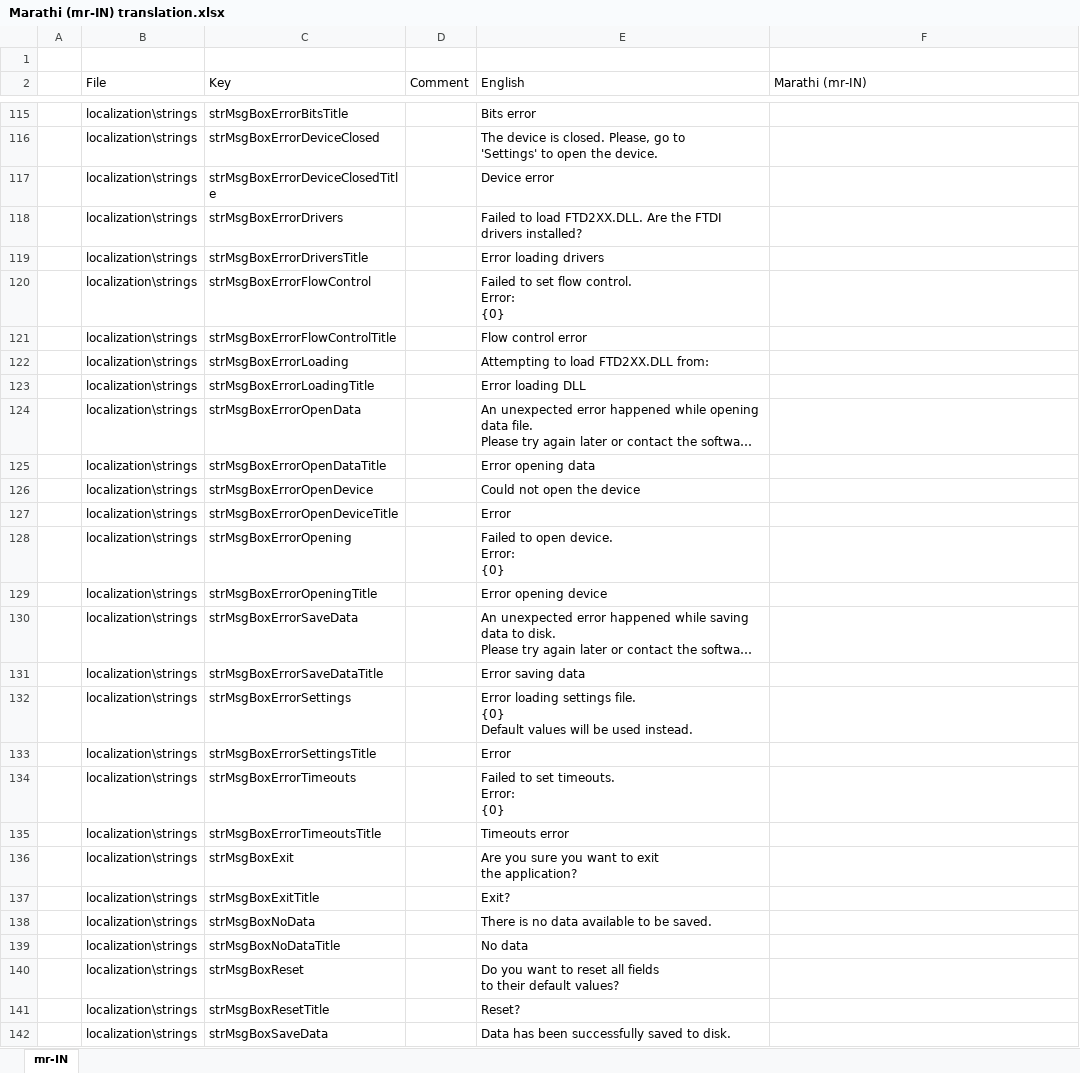
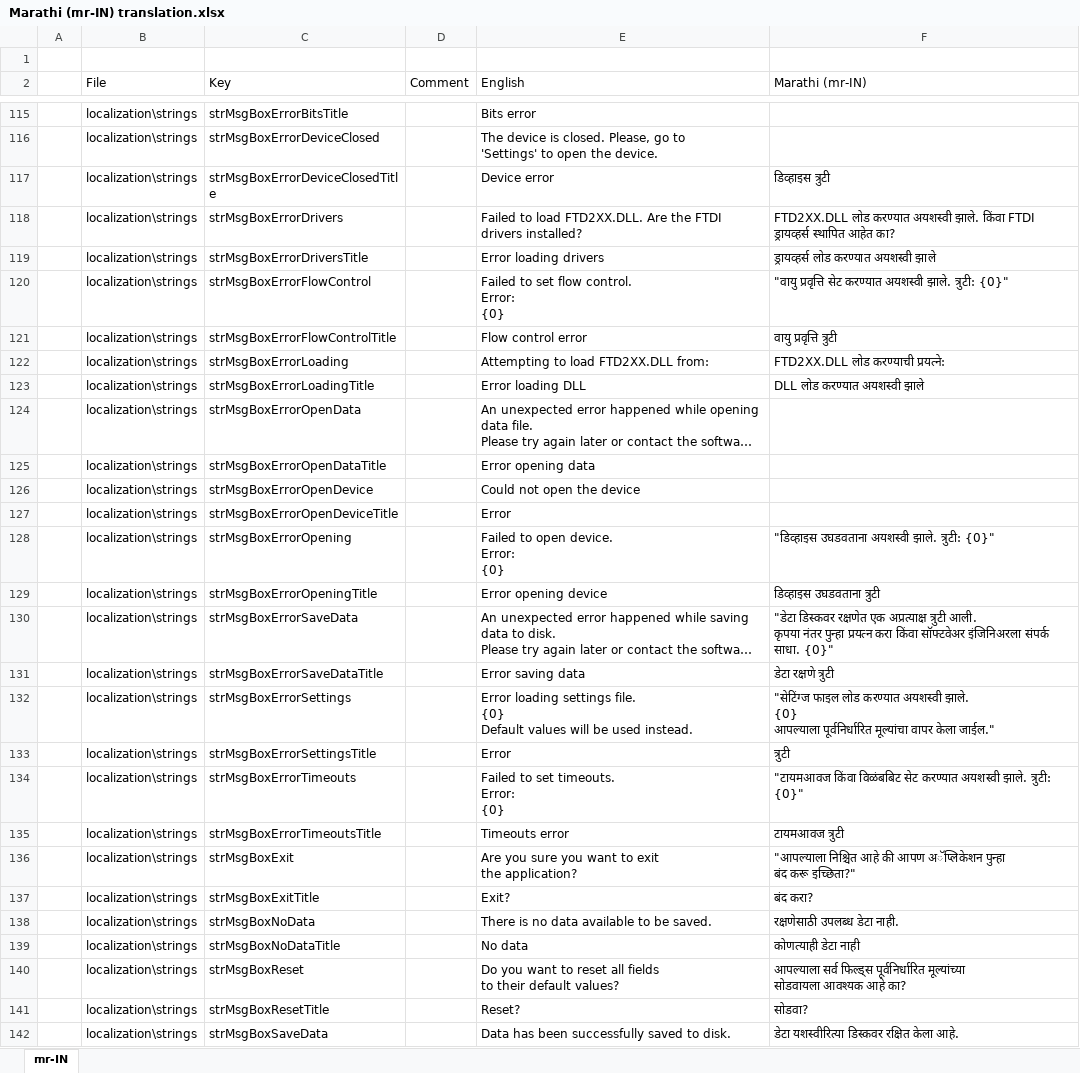
Before and after one commit to arthurits/ErgoLux, an Excel workbook: ErgoLux/localization/Marathi (mr-IN) translation.xlsx, sheet mr-IN, drawn as a sheet; only a part is shown, gaps mark what is left out; long unchanged cells end in …; values as stored, in another font and other column widths than the file's, no borders; table styles not drawn; ↵ is a line break in a cell; the diff covers the shown part only; the diff names each change by its address in the sheet, - before the commit and + after, or states it on an @@ line.

```diff
--- a/ErgoLux/localization/Marathi (mr-IN) translation.xlsx (sheet mr-IN)
+++ b/ErgoLux/localization/Marathi (mr-IN) translation.xlsx (sheet mr-IN)
-F117 (Marathi (mr-IN)): (empty)
+F117 (Marathi (mr-IN)): डिव्हाइस त्रुटी
-F118 (Marathi (mr-IN)): (empty)
+F118 (Marathi (mr-IN)): FTD2XX.DLL लोड करण्यात अयशस्वी झाले. किंवा FTDI ड्रायव्हर्स स्थापित आहेत का?
-F119 (Marathi (mr-IN)): (empty)
+F119 (Marathi (mr-IN)): ड्रायव्हर्स लोड करण्यात अयशस्वी झाले
-F120 (Marathi (mr-IN)): (empty)
+F120 (Marathi (mr-IN)): "वायु प्रवृत्ति सेट करण्यात अयशस्वी झाले. त्रुटी: {0}"
-F121 (Marathi (mr-IN)): (empty)
+F121 (Marathi (mr-IN)): वायु प्रवृत्ति त्रुटी
-F122 (Marathi (mr-IN)): (empty)
+F122 (Marathi (mr-IN)): FTD2XX.DLL लोड करण्याची प्रयत्ने:
-F123 (Marathi (mr-IN)): (empty)
+F123 (Marathi (mr-IN)): DLL लोड करण्यात अयशस्वी झाले
-F128 (Marathi (mr-IN)): (empty)
+F128 (Marathi (mr-IN)): "डिव्हाइस उघडवताना अयशस्वी झाले. त्रुटी: {0}"
-F129 (Marathi (mr-IN)): (empty)
+F129 (Marathi (mr-IN)): डिव्हाइस उघडवताना त्रुटी
-F130 (Marathi (mr-IN)): (empty)
+F130 (Marathi (mr-IN)): "डेटा डिस्कवर रक्षणेत एक अप्रत्याक्ष त्रुटी आली. ↵ कृपया नंतर पुन्हा प्रयत्न करा किंवा सॉफ्टवेअर इंजिनिअरला संपर्क साधा. {0}"
-F131 (Marathi (mr-IN)): (empty)
+F131 (Marathi (mr-IN)): डेटा रक्षणे त्रुटी
-F132 (Marathi (mr-IN)): (empty)
+F132 (Marathi (mr-IN)): "सेटिंग्ज फाइल लोड करण्यात अयशस्वी झाले. ↵ {0} ↵ आपल्याला पूर्वनिर्धारित मूल्यांचा वापर केला जाईल."
-F133 (Marathi (mr-IN)): (empty)
+F133 (Marathi (mr-IN)): त्रुटी
-F134 (Marathi (mr-IN)): (empty)
+F134 (Marathi (mr-IN)): "टायमआवज किंवा विळंबबिट सेट करण्यात अयशस्वी झाले. त्रुटी: {0}"
-F135 (Marathi (mr-IN)): (empty)
+F135 (Marathi (mr-IN)): टायमआवज त्रुटी
-F136 (Marathi (mr-IN)): (empty)
+F136 (Marathi (mr-IN)): "आपल्याला निश्चित आहे की आपण अॅप्लिकेशन पुन्हा ↵ बंद करू इच्छिता?"
-F137 (Marathi (mr-IN)): (empty)
+F137 (Marathi (mr-IN)): बंद करा?
-F138 (Marathi (mr-IN)): (empty)
+F138 (Marathi (mr-IN)): रक्षणेसाठी उपलब्ध डेटा नाही.
-F139 (Marathi (mr-IN)): (empty)
+F139 (Marathi (mr-IN)): कोणत्याही डेटा नाही
-F140 (Marathi (mr-IN)): (empty)
+F140 (Marathi (mr-IN)): आपल्याला सर्व फिल्ड्स पूर्वनिर्धारित मूल्यांच्या ↵ सोडवायला आवश्यक आहे का?
-F141 (Marathi (mr-IN)): (empty)
+F141 (Marathi (mr-IN)): सोडवा?
-F142 (Marathi (mr-IN)): (empty)
+F142 (Marathi (mr-IN)): डेटा यशस्वीरित्या डिस्कवर रक्षित केला आहे.
```
Also changed, not shown: 100 edited cells elsewhere in this sheet.
